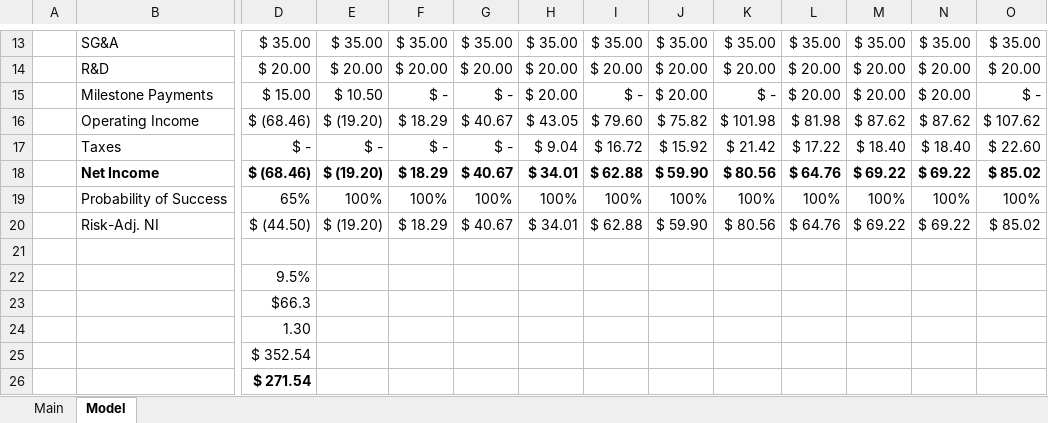
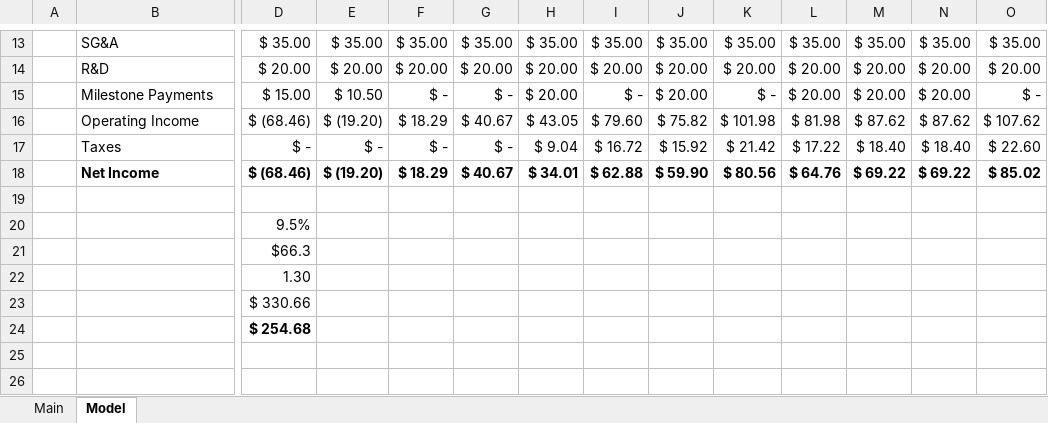
Before and after one commit to lc/models, an Excel workbook: SPRB.xlsx, sheet Model, drawn as a sheet; only a part is shown, gaps mark what is left out; values as stored, in another font and other column widths than the file's, no borders; removed rows and columns are numbered as before the commit, all else as after; rows hold the shown columns only; the diff names each change by its address in the sheet, - before the commit and + after, or states it on an @@ line.

Commit message:
remove incorrect risk adjustment

```diff
--- a/SPRB.xlsx (sheet Model)
+++ b/SPRB.xlsx (sheet Model)
-row 18:  | Net Income | $ (68.46) | $ (19.20) | $ 18.29 | $ 40.67 | $ 34.01 | $ 62.88 | $ 59.90 | $ 80.56 | $ 64.76 | $ 69.22 | $ 69.22 | $ 85.02
-row 19:  | Probability of Success | 65% | 100% | 100% | 100% | 100% | 100% | 100% | 100% | 100% | 100% | 100% | 100%
-B18: Risk-Adj. NI
+B18: Net Income
-B18 bold: off
+B18 bold: on
-D18: $ (44.50)
+D18: $ (68.46)
-D18:O18 bold: off
+D18:O18 bold: on
-D23: $ 352.54
+D23: $ 330.66
-D24: $ 271.54
+D24: $ 254.68
```
Also changed, not shown: formulas that keep their value.
